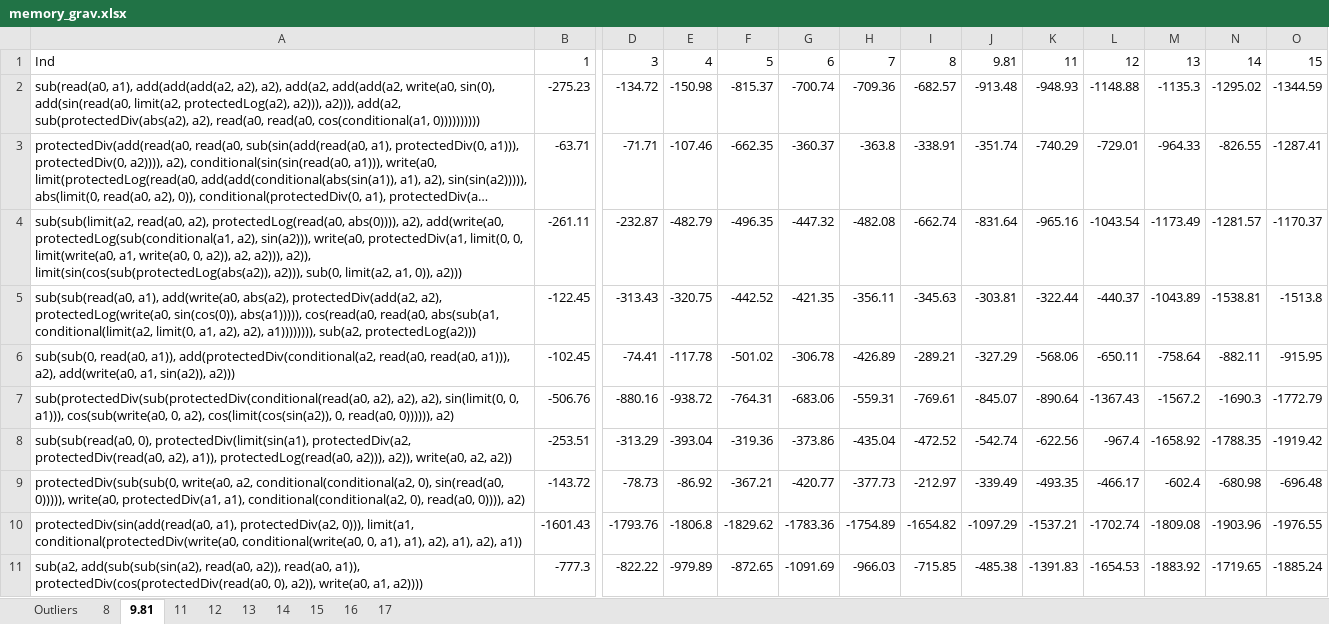
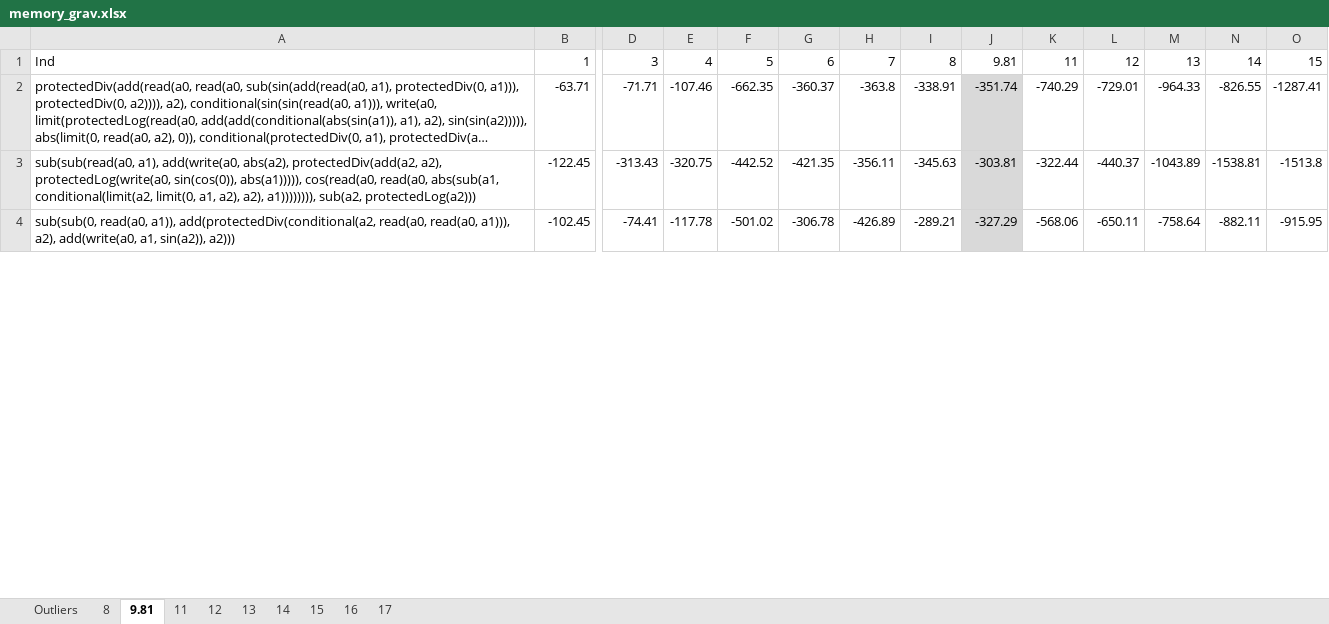
Before and after one commit to Ctrl-Sky/partly_observable_pendulum, an Excel workbook: pendulum/work_on_memory/memory_grav.xlsx, sheet 9.81, drawn as a sheet; only a part is shown, gaps mark what is left out; long unchanged cells end in …; values as stored, in another font and other column widths than the file's, no borders; charts and pictures not drawn; removed rows and columns are numbered as before the commit, all else as after; rows hold the shown columns only; the diff covers the shown part only; the diff names each change by its address in the sheet, - before the commit and + after, or states it on an @@ line.

```diff
--- a/pendulum/work_on_memory/memory_grav.xlsx (sheet 9.81)
+++ b/pendulum/work_on_memory/memory_grav.xlsx (sheet 9.81)
-row 2: sub(read(a0, a1), add(add(add(a2, a2), a2), add(a2, add(add(a2, write(a0, sin(0), add(sin(read(a0, limit(a2, protectedLog(a2), a2))), a2))), add(a2, sub(protectedDiv(abs(a2), a2), read(a0, read(a0, cos(conditional(a1, 0)))))))))) | -275.23 | -134.72 | -150.98 | -815.37 | -700.74 | -709.36 | -682.57 | -913.48 | -948.93 | -1148.88 | -1135.3 | -1295.02 | -1344.59
-J2 fill: none
+J2 fill: #D9D9D9
-row 4: sub(sub(limit(a2, read(a0, a2), protectedLog(read(a0, abs(0)))), a2), add(write(a0, protectedLog(sub(conditional(a1, a2), sin(a2))), write(a0, protectedDiv(a1, limit(0, 0, limit(write(a0, a1, write(a0, 0, a2)), a2, a2))), a2)), limit(sin(cos(sub(protectedLog(abs(a2)), a2))), sub(0, limit(a2, a1, 0)), a2))) | -261.11 | -232.87 | -482.79 | -496.35 | -447.32 | -482.08 | -662.74 | -831.64 | -965.16 | -1043.54 | -1173.49 | -1281.57 | -1170.37
-J3:J4 fill: none
+J3:J4 fill: #D9D9D9
-row 7: sub(protectedDiv(sub(protectedDiv(conditional(read(a0, a2), a2), a2), sin(limit(0, 0, a1))), cos(sub(write(a0, 0, a2), cos(limit(cos(sin(a2)), 0, read(a0, 0)))))), a2) | -506.76 | -880.16 | -938.72 | -764.31 | -683.06 | -559.31 | -769.61 | -845.07 | -890.64 | -1367.43 | -1567.2 | -1690.3 | -1772.79
-row 8: sub(sub(read(a0, 0), protectedDiv(limit(sin(a1), protectedDiv(a2, protectedDiv(read(a0, a2), a1)), protectedLog(read(a0, a2))), a2)), write(a0, a2, a2)) | -253.51 | -313.29 | -393.04 | -319.36 | -373.86 | -435.04 | -472.52 | -542.74 | -622.56 | -967.4 | -1658.92 | -1788.35 | -1919.42
-row 9: protectedDiv(sub(sub(0, write(a0, a2, conditional(conditional(a2, 0), sin(read(a0, 0))))), write(a0, protectedDiv(a1, a1), conditional(conditional(a2, 0), read(a0, 0)))), a2) | -143.72 | -78.73 | -86.92 | -367.21 | -420.77 | -377.73 | -212.97 | -339.49 | -493.35 | -466.17 | -602.4 | -680.98 | -696.48
-row 10: protectedDiv(sin(add(read(a0, a1), protectedDiv(a2, 0))), limit(a1, conditional(protectedDiv(write(a0, conditional(write(a0, 0, a1), a1), a2), a1), a2), a1)) | -1601.43 | -1793.76 | -1806.8 | -1829.62 | -1783.36 | -1754.89 | -1654.82 | -1097.29 | -1537.21 | -1702.74 | -1809.08 | -1903.96 | -1976.55
-row 11: sub(a2, add(sub(sub(sin(a2), read(a0, a2)), read(a0, a1)), protectedDiv(cos(protectedDiv(read(a0, 0), a2)), write(a0, a1, a2)))) | -777.3 | -822.22 | -979.89 | -872.65 | -1091.69 | -966.03 | -715.85 | -485.38 | -1391.83 | -1654.53 | -1883.92 | -1719.65 | -1885.24
```
Also changed, not shown: 2 added rows, 20 removed rows and cell formats elsewhere in this sheet, sheet Outliers, sheet 8, sheet 11, sheet 12, sheet 14, sheet 16, 3 more sheets, charts or pictures, 2 other files.
